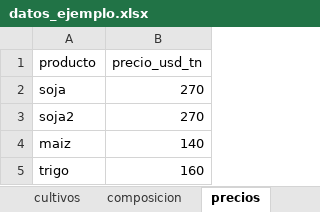
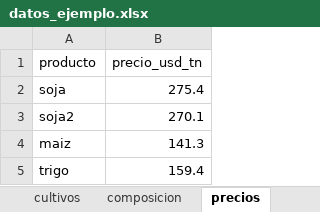
Before and after one commit to CataGra/OptimizacionFinal-Grupo2, an Excel workbook: datos_ejemplo.xlsx, sheet precios, drawn as a sheet; values as stored, in another font and other column widths than the file's, no borders; the diff names each change by its address in the sheet, - before the commit and + after, or states it on an @@ line.

```diff
--- a/datos_ejemplo.xlsx (sheet precios)
+++ b/datos_ejemplo.xlsx (sheet precios)
-B2 (precio_usd_tn): 270
+B2 (precio_usd_tn): 275.4
-B3 (precio_usd_tn): 270
+B3 (precio_usd_tn): 270.1
-B4 (precio_usd_tn): 140
+B4 (precio_usd_tn): 141.3
-B5 (precio_usd_tn): 160
+B5 (precio_usd_tn): 159.4
```
Also changed, not shown: sheet cultivos, sheet rotacion, sheet parametros, 5 other files.
